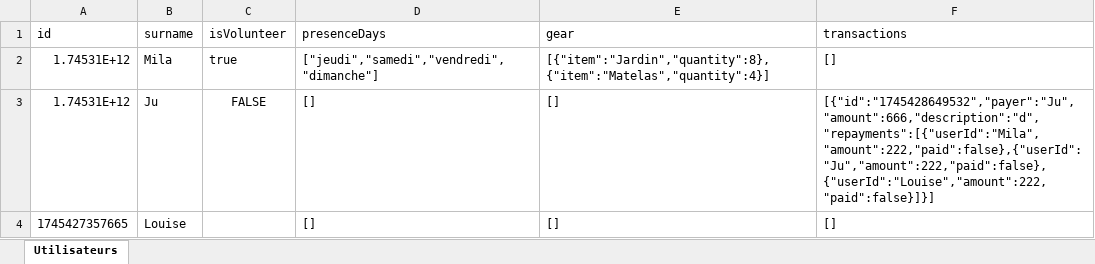
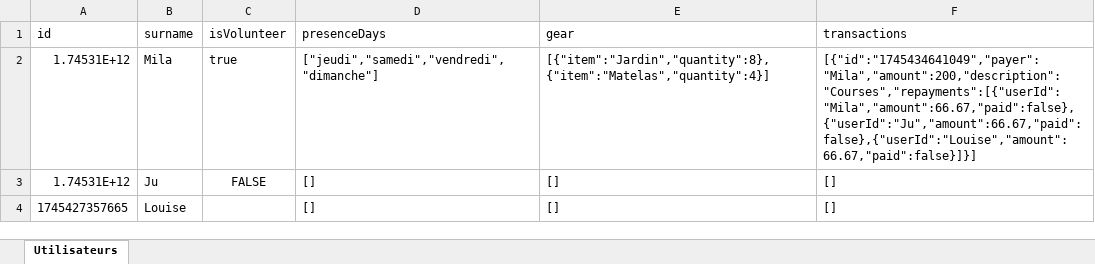
Before and after one commit to lleflour14/OrgaFestival, an Excel workbook: backend/users.xlsx, sheet Utilisateurs, drawn as a sheet; values as stored, in another font and other column widths than the file's, no borders; the diff names each change by its address in the sheet, - before the commit and + after, or states it on an @@ line.

Commit message:
Debut HomePage : course + playlist + photos

```diff
--- a/backend/users.xlsx (sheet Utilisateurs)
+++ b/backend/users.xlsx (sheet Utilisateurs)
-F2 (transactions): []
+F2 (transactions): [{"id":"1745434641049","payer":"Mila","amount":200,"description":"Courses","repayments":[{"userId":"Mila","amount":66.67,"paid":false},{"userId":"Ju","amount":66.67,"paid":false},{"userId":"Louise","amount":66.67,"paid":false}]}]
-F3 (transactions): [{"id":"1745428649532","payer":"Ju","amount":666,"description":"d","repayments":[{"userId":"Mila","amount":222,"paid":false},{"userId":"Ju","amount":222,"paid":false},{"userId":"Louise","amount":222,"paid":false}]}]
+F3 (transactions): []
```
Also changed, not shown: 12 other files.
